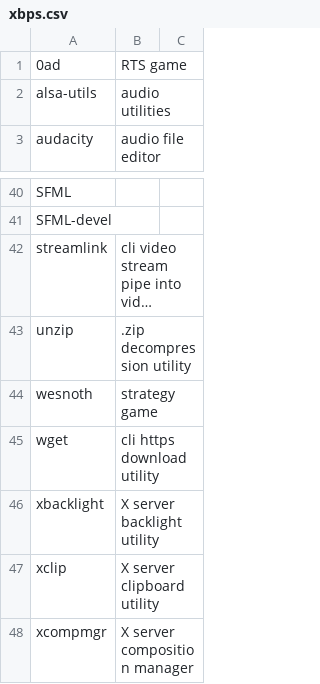
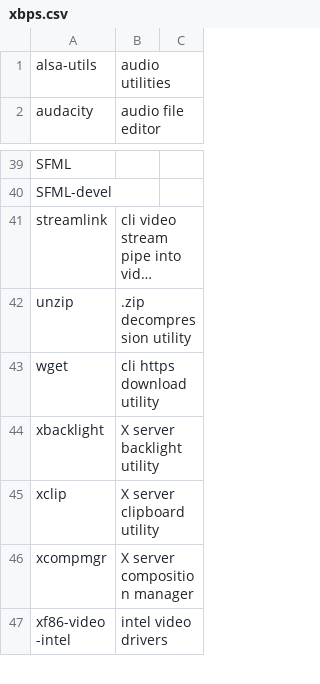
Before and after one commit to jackoblades/voidrice, a CSV file: .config/xbps/xbps.csv, drawn as a sheet; only a part is shown, gaps mark what is left out; the shorter side is filled out with more unchanged rows; long unchanged cells end in …; the diff names each change by its address in the sheet, - before the commit and + after, or states it on an @@ line.

Commit message:
separated games into xbps.games.csv

```diff
--- a/.config/xbps/xbps.csv
+++ b/.config/xbps/xbps.csv
-row 1: 0ad | RTS game
-row 44: wesnoth | strategy game
```
Also changed, not shown: 1 other file.
